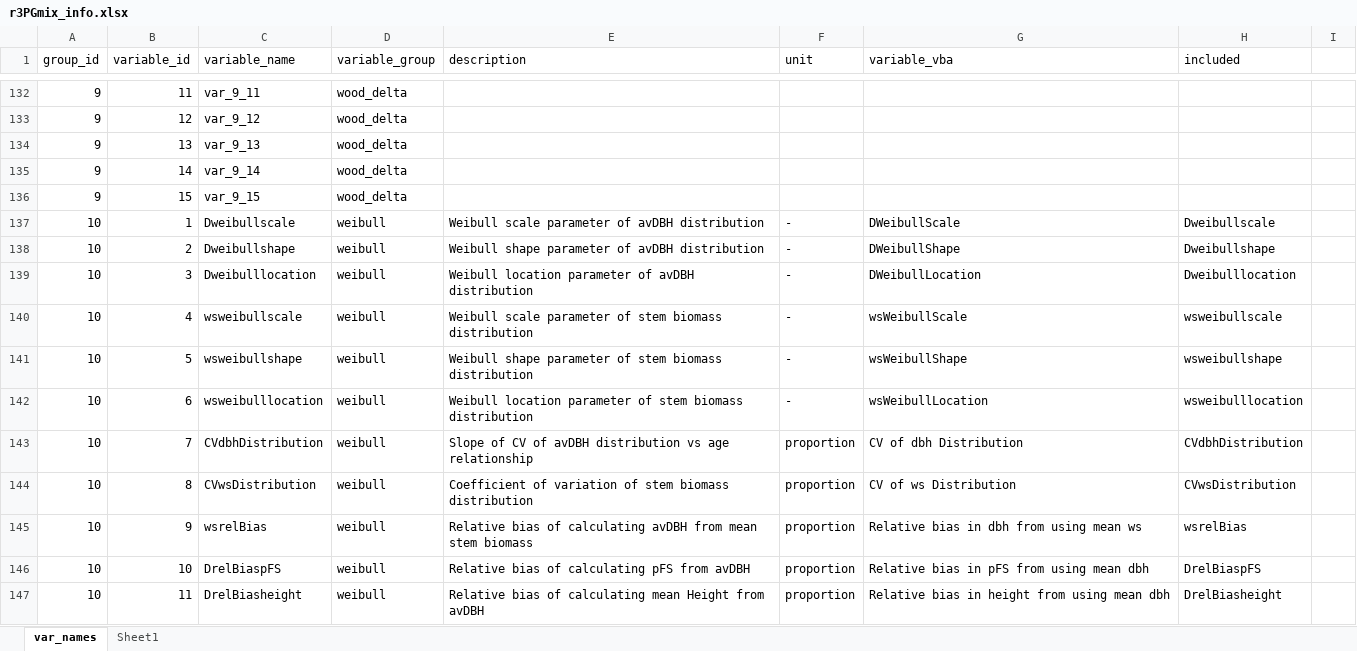
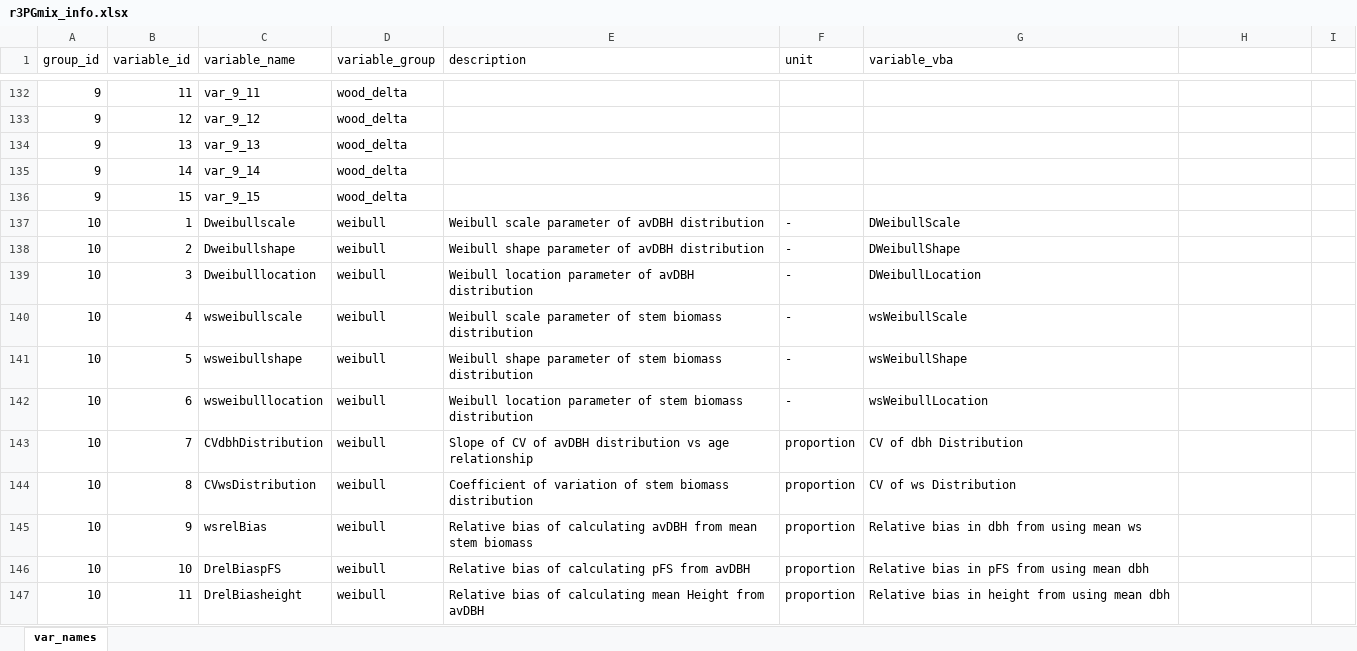
Before and after one commit to trotsiuk/r3PG, an Excel workbook: dev/r3PGmix_info.xlsx, sheet var_names, drawn as a sheet; only a part is shown, gaps mark what is left out; values as stored, in another font and other column widths than the file's, no borders; the diff covers the shown part only; the diff names each change by its address in the sheet, - before the commit and + after, or states it on an @@ line.

```diff
--- a/dev/r3PGmix_info.xlsx (sheet var_names)
+++ b/dev/r3PGmix_info.xlsx (sheet var_names)
-sheet tab: Sheet1
-H1: included
+H1: (empty)
-H137: Dweibullscale
+H137: (empty)
-H138: Dweibullshape
+H138: (empty)
-H139: Dweibulllocation
+H139: (empty)
-H140: wsweibullscale
+H140: (empty)
-H141: wsweibullshape
+H141: (empty)
-H142: wsweibulllocation
+H142: (empty)
-H143: CVdbhDistribution
+H143: (empty)
-H144: CVwsDistribution
+H144: (empty)
-H145: wsrelBias
+H145: (empty)
-H146: DrelBiaspFS
+H146: (empty)
-H147: DrelBiasheight
+H147: (empty)
```
Also changed, not shown: 13 edited cells elsewhere in this sheet, dev/input_data/input_shitai3.xlsx, 14 other files.
